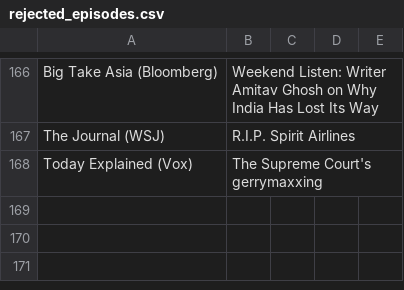
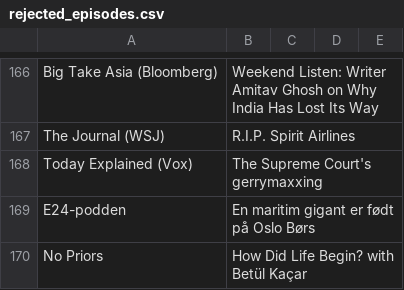
Before and after one commit to cathrinei/AIPodcastClaude, a CSV file: rejected_episodes.csv, drawn as a sheet; only a part is shown, gaps mark what is left out.

```diff
--- a/rejected_episodes.csv
+++ b/rejected_episodes.csv
@@ -168 +168,3 @@ The Journal (WSJ),R.I.P. Spirit Airlines
 Today Explained (Vox),The Supreme Court's gerrymaxxing
+E24-podden,En maritim gigant er født på Oslo Børs
+No Priors,How Did Life Begin? with Betül Kaçar
```
Also changed, not shown: AI_KI_Podcasts.csv, AI_KI_Podcasts_arkiv.csv, 1 other file.
